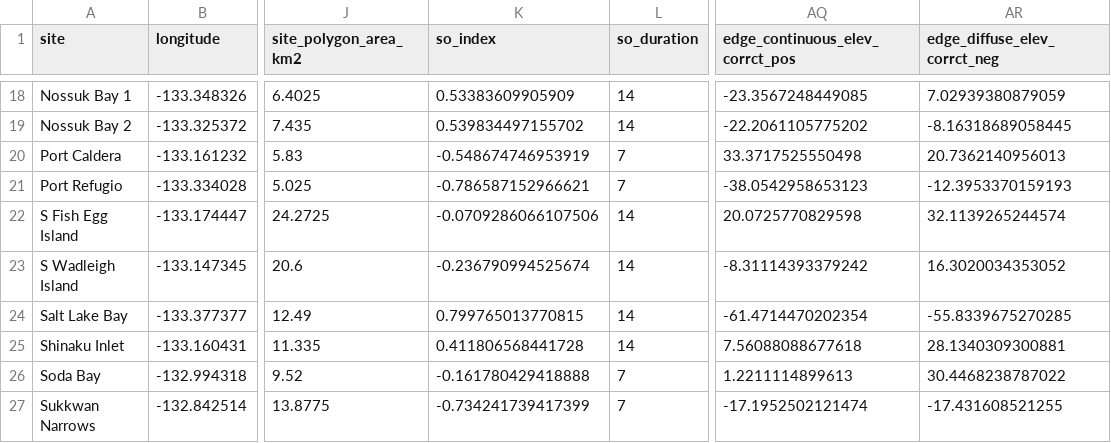
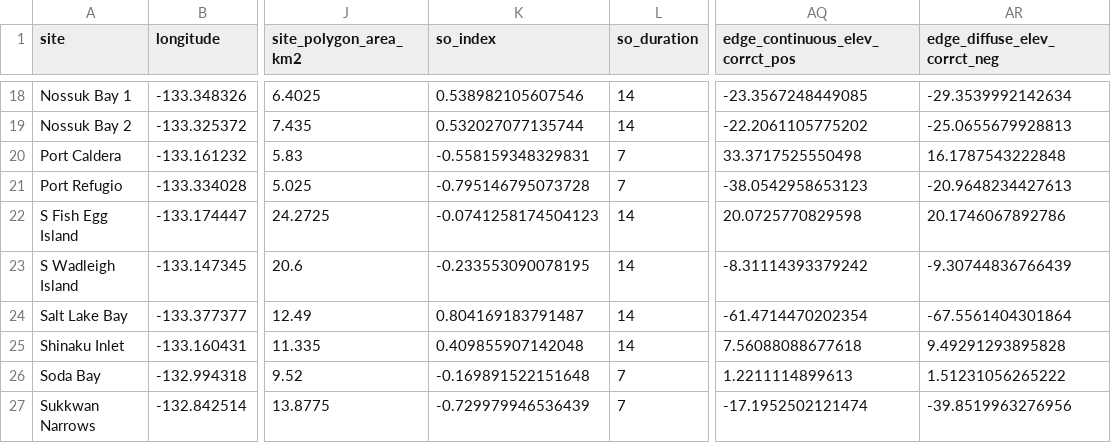
Before and after one commit to APECS-ak/APECS-master-repos, a CSV file: ALL_DATA/TIFF_seagrass/2018_data_efforts/alldat.csv, drawn as a sheet; only a part is shown, gaps mark what is left out; the diff covers the shown part only; the diff names each change by its address in the sheet, - before the commit and + after, or states it on an @@ line.

Commit message:
Testing transformations of sea otter index input values

```diff
--- a/ALL_DATA/TIFF_seagrass/2018_data_efforts/alldat.csv
+++ b/ALL_DATA/TIFF_seagrass/2018_data_efforts/alldat.csv
-K18 (so_index): 0.53383609905909
+K18 (so_index): 0.538982105607546
-AR18 (edge_diffuse_elev_corrct_neg): 7.02939380879059
+AR18 (edge_diffuse_elev_corrct_neg): -29.3539992142634
-K19 (so_index): 0.539834497155702
+K19 (so_index): 0.532027077135744
-AR19 (edge_diffuse_elev_corrct_neg): -8.16318689058445
+AR19 (edge_diffuse_elev_corrct_neg): -25.0655679928813
-K20 (so_index): -0.548674746953919
+K20 (so_index): -0.558159348329831
-AR20 (edge_diffuse_elev_corrct_neg): 20.7362140956013
+AR20 (edge_diffuse_elev_corrct_neg): 16.1787543222848
-K21 (so_index): -0.786587152966621
+K21 (so_index): -0.795146795073728
-AR21 (edge_diffuse_elev_corrct_neg): -12.3953370159193
+AR21 (edge_diffuse_elev_corrct_neg): -20.9648234427613
-K22 (so_index): -0.0709286066107506
+K22 (so_index): -0.0741258174504123
-AR22 (edge_diffuse_elev_corrct_neg): 32.1139265244574
+AR22 (edge_diffuse_elev_corrct_neg): 20.1746067892786
-K23 (so_index): -0.236790994525674
+K23 (so_index): -0.233553090078195
-AR23 (edge_diffuse_elev_corrct_neg): 16.3020034353052
+AR23 (edge_diffuse_elev_corrct_neg): -9.30744836766439
-K24 (so_index): 0.799765013770815
+K24 (so_index): 0.804169183791487
-AR24 (edge_diffuse_elev_corrct_neg): -55.8339675270285
+AR24 (edge_diffuse_elev_corrct_neg): -67.5561404301864
-K25 (so_index): 0.411806568441728
+K25 (so_index): 0.409855907142048
-AR25 (edge_diffuse_elev_corrct_neg): 28.1340309300881
+AR25 (edge_diffuse_elev_corrct_neg): 9.49291293895828
-K26 (so_index): -0.161780429418888
+K26 (so_index): -0.169891522151648
-AR26 (edge_diffuse_elev_corrct_neg): 30.4468238787022
+AR26 (edge_diffuse_elev_corrct_neg): 1.51231056265222
-K27 (so_index): -0.734241739417399
+K27 (so_index): -0.729979946536439
-AR27 (edge_diffuse_elev_corrct_neg): -17.431608521255
+AR27 (edge_diffuse_elev_corrct_neg): -39.8519963276956
```
Also changed, not shown: 32 edited cells elsewhere in this file, 6 other files.
